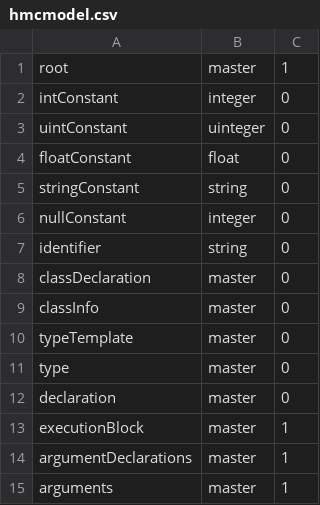
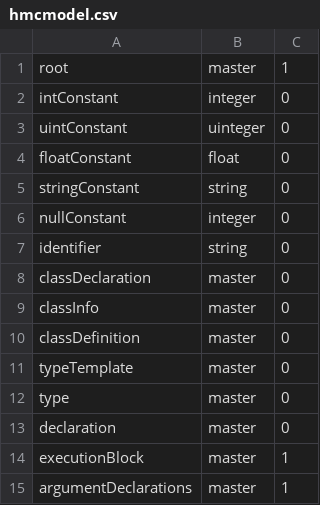
Before and after one commit to HexaMonkey/hexamonkey, a CSV file: models/hmcmodel.csv, drawn as a sheet; only a part is shown; the shorter side is filled out with more unchanged rows; the diff names each change by its address in the sheet, - before the commit and + after, or states it on an @@ line.

```diff
--- a/models/hmcmodel.csv
+++ b/models/hmcmodel.csv
+row 10: classDefinition | master | 0
```
Also changed, not shown: 3 other files.
